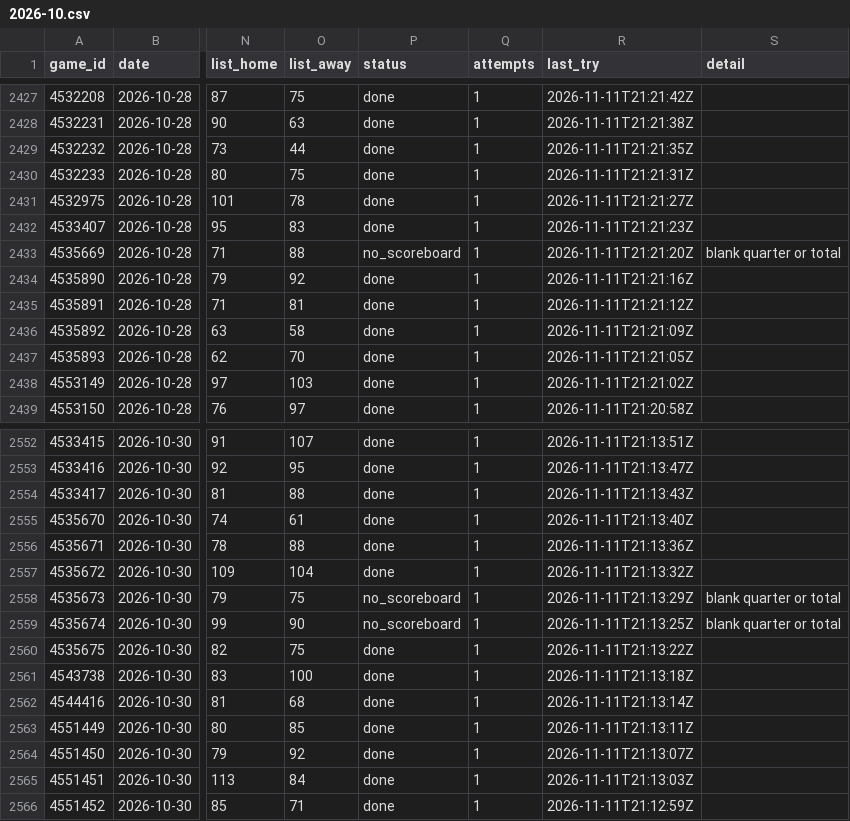
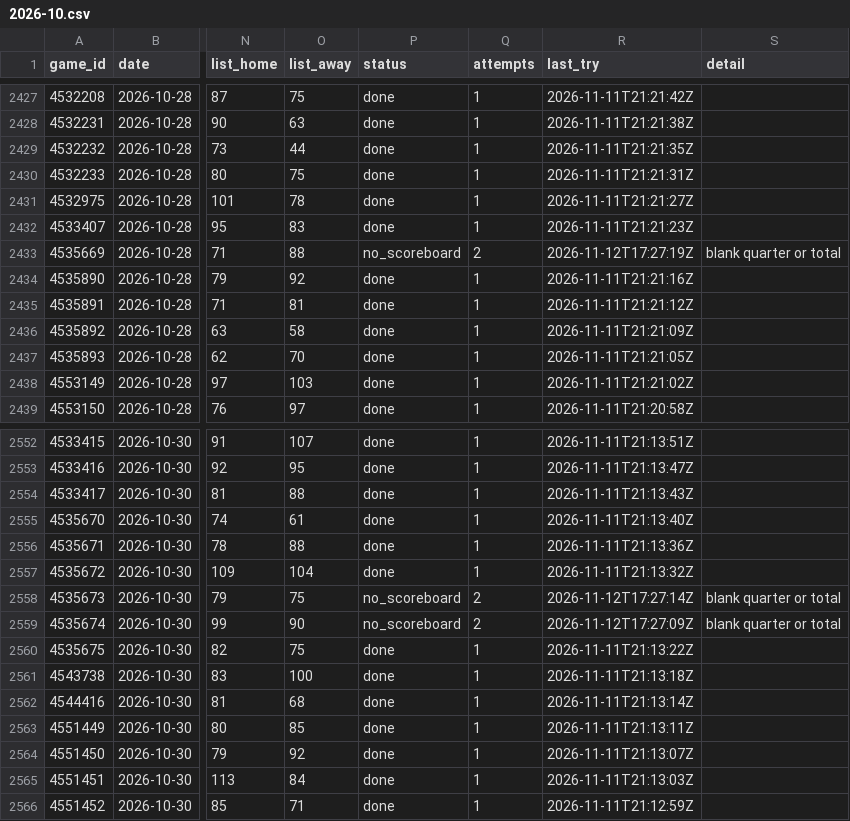
Before and after one commit to David9930/basketball-Quarter-System, a CSV file: data/schedule/2026-10.csv, drawn as a sheet; only a part is shown, gaps mark what is left out; the diff names each change by its address in the sheet, - before the commit and + after, or states it on an @@ line.

```diff
--- a/data/schedule/2026-10.csv
+++ b/data/schedule/2026-10.csv
-Q2433 (attempts): 1
+Q2433 (attempts): 2
-R2433 (last_try): 2026-11-11T21:21:20Z
+R2433 (last_try): 2026-11-12T17:27:19Z
-Q2558:Q2559 (attempts): 1
+Q2558:Q2559 (attempts): 2
-R2558 (last_try): 2026-11-11T21:13:29Z
+R2558 (last_try): 2026-11-12T17:27:14Z
-R2559 (last_try): 2026-11-11T21:13:25Z
+R2559 (last_try): 2026-11-12T17:27:09Z
```
Also changed, not shown: data/exceptions.csv, data/leagues.csv, 7 other files.
